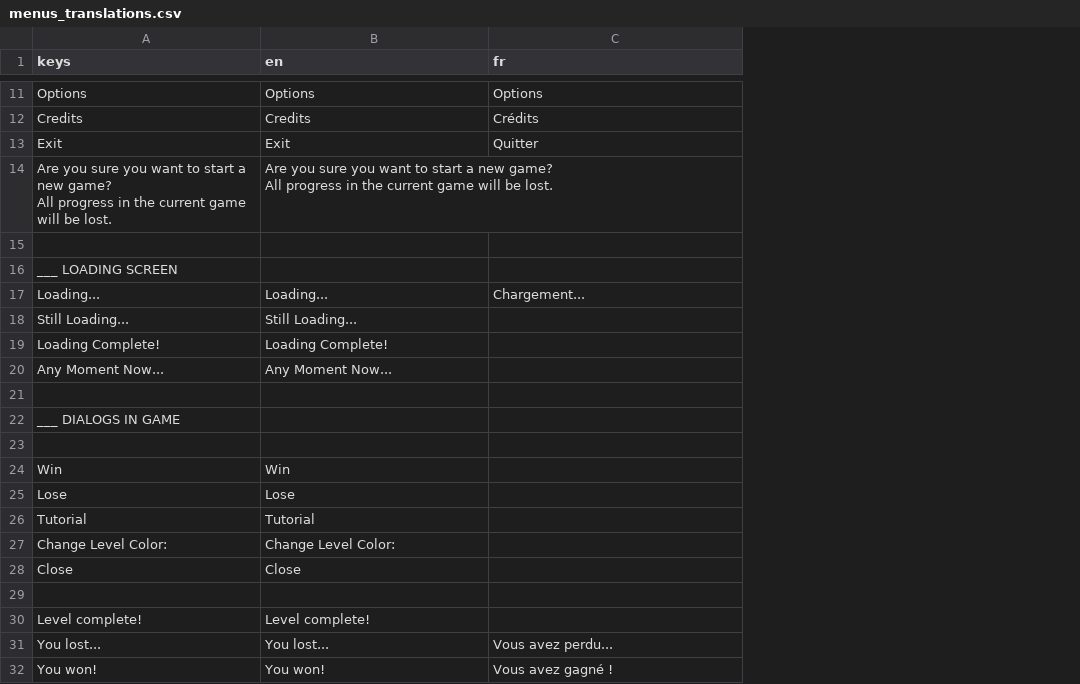
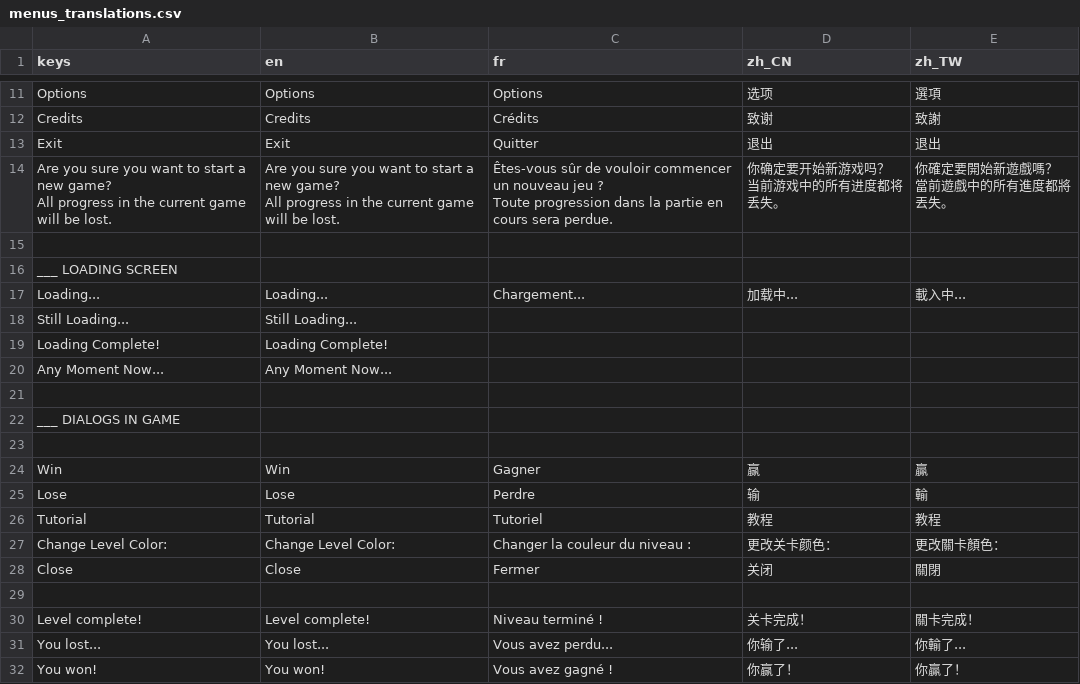
Before and after one commit to Maaack/Godot-Game-Template, a CSV file: addons/maaacks_game_template/base/translations/menus_translations.csv, drawn as a sheet; only a part is shown, gaps mark what is left out; ↵ is a line break in a cell; the diff covers the shown part only; the diff names each change by its address in the sheet, - before the commit and + after, or states it on an @@ line.

```diff
--- a/addons/maaacks_game_template/base/translations/menus_translations.csv
+++ b/addons/maaacks_game_template/base/translations/menus_translations.csv
+column D (zh_CN), rows 11-32: 选项 | 致谢 | 退出 | 你确定要开始新游戏吗？ ↵ 当前游戏中的所有进度都将丢失。 |  |  | 加载中... |  |  |  |  |  |  | 赢 | 输 | 教程 | 更改关卡颜色： | 关闭 |  | 关卡完成！ | 你输了... | 你赢了！
+column E (zh_TW), rows 11-32: 選項 | 致謝 | 退出 | 你確定要開始新遊戲嗎？ ↵ 當前遊戲中的所有進度都將丟失。 |  |  | 載入中... |  |  |  |  |  |  | 贏 | 輸 | 教程 | 更改關卡顏色： | 關閉 |  | 關卡完成！ | 你輸了... | 你贏了！
-C14 (fr): (empty)
+C14 (fr): Êtes-vous sûr de vouloir commencer un nouveau jeu ? ↵ Toute progression dans la partie en cours sera perdue.
-C24 (fr): (empty)
+C24 (fr): Gagner
-C25 (fr): (empty)
+C25 (fr): Perdre
-C26 (fr): (empty)
+C26 (fr): Tutoriel
-C27 (fr): (empty)
+C27 (fr): Changer la couleur du niveau :
-C28 (fr): (empty)
+C28 (fr): Fermer
-C30 (fr): (empty)
+C30 (fr): Niveau terminé !
```
Also changed, not shown: 25 added rows and 5 edited cells elsewhere in this file, 2 other files.
